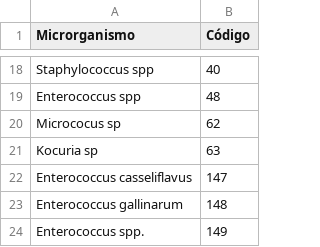
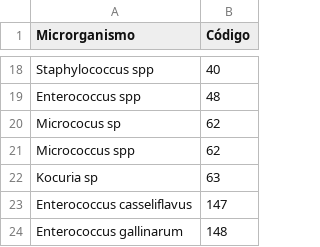
Before and after one commit to afonsolsj/LABMICRO, a CSV file: assets/files/microorganisms_gpc.csv, drawn as a sheet; only a part is shown, gaps mark what is left out; the shorter side is filled out with more unchanged rows.

Commit message:
Update microorganisms_gpc.csv

```diff
--- a/assets/files/microorganisms_gpc.csv
+++ b/assets/files/microorganisms_gpc.csv
@@ -20,2 +20,3 @@ Enterococcus spp,48
 Micrococus sp,62
+Micrococcus spp, 62
 Kocuria sp,63
```
